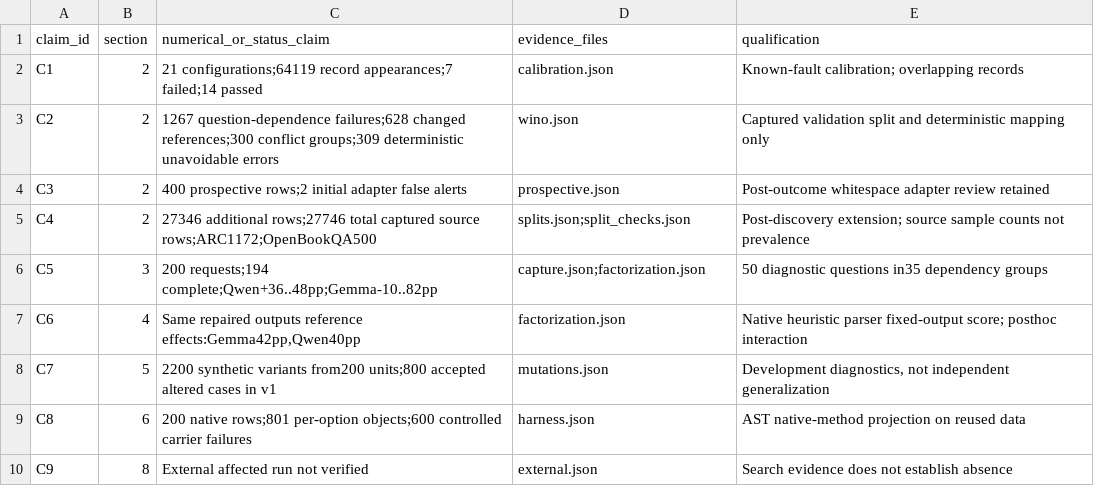
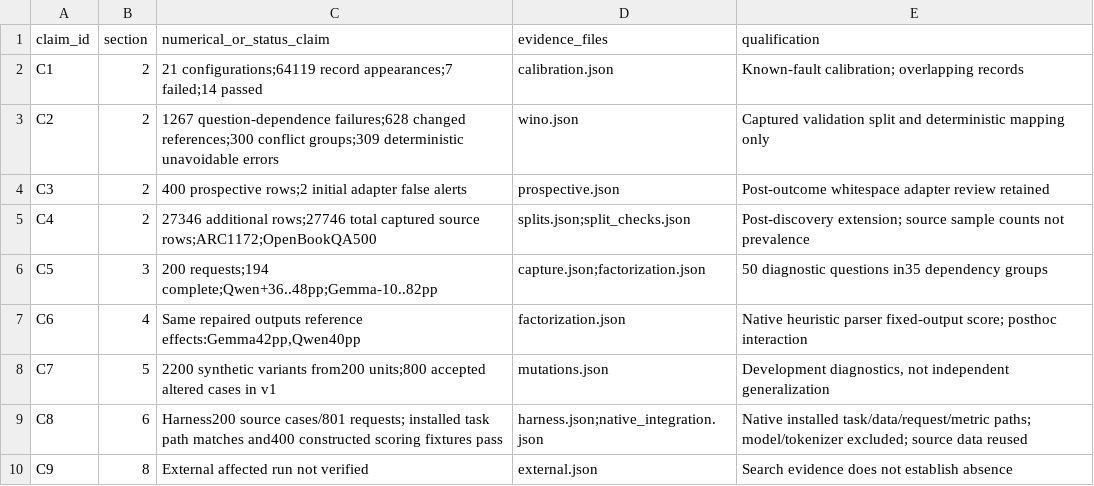
Before and after one commit to ricardofitas/ai-epistemics-hackathon, a CSV file: paper/contract-audit-20261114/claim_evidence.csv, drawn as a sheet.

Commit message:
Verify installed Harness task path on frozen cases and update private draft v1.1

```diff
--- a/paper/contract-audit-20261114/claim_evidence.csv
+++ b/paper/contract-audit-20261114/claim_evidence.csv
@@ -8,3 +8,3 @@ C6,4,"Same repaired outputs reference effects:Gemma42pp,Qwen40pp",factorization.
 C7,5,2200 synthetic variants from200 units;800 accepted altered cases in v1,mutations.json,"Development diagnostics, not independent generalization"
-C8,6,200 native rows;801 per-option objects;600 controlled carrier failures,harness.json,AST native-method projection on reused data
+C8,6,Harness200 source cases/801 requests; installed task path matches and400 constructed scoring fixtures pass,harness.json;native_integration.json,Native installed task/data/request/metric paths; model/tokenizer excluded; source data reused
 C9,8,External affected run not verified,external.json,Search evidence does not establish absence
```
Also changed, not shown: 22 other files.
